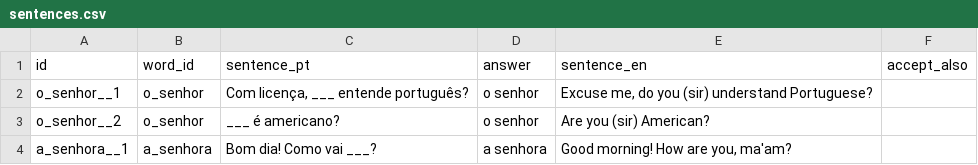
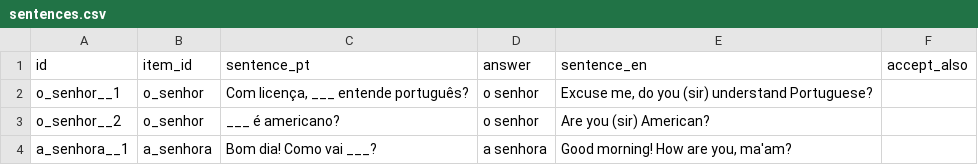
Before and after one commit to slime103/raiz, a CSV file: data/sentences.csv, drawn as a sheet; only a part is shown.

```diff
--- a/data/sentences.csv
+++ b/data/sentences.csv
@@ -1,2 +1,2 @@
-id,word_id,sentence_pt,answer,sentence_en,accept_also
+id,item_id,sentence_pt,answer,sentence_en,accept_also
 o_senhor__1,o_senhor,"Com licença, ___ entende português?",o senhor,"Excuse me, do you (sir) understand Portuguese?",
```
Also changed, not shown: 24 other files.
